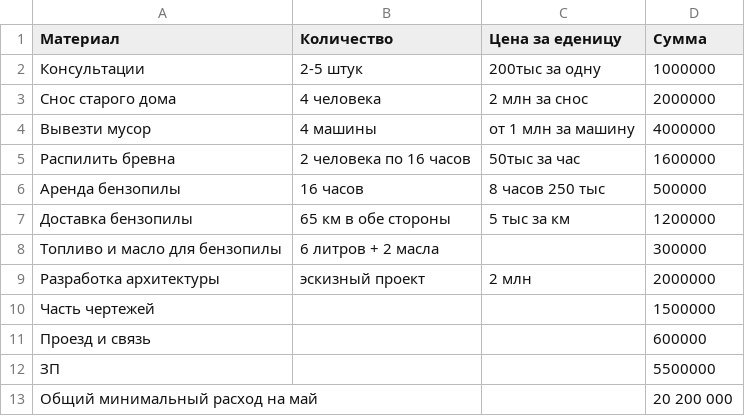
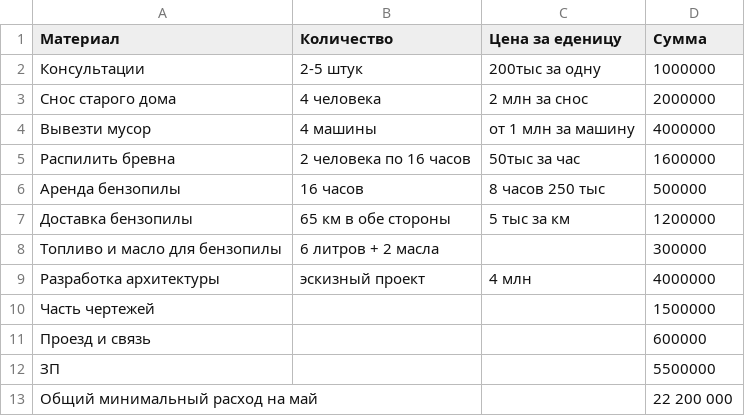
Before and after one commit to peter-hanzo/KD, a CSV file: Документы/Планируемые расходы/2015-05.csv, drawn as a sheet.

Commit message:
исправил цену
средняя стоимость архитектруы от 3 млн до 8 млн

```diff
--- a/Документы/Планируемые расходы/2015-05.csv
+++ b/Документы/Планируемые расходы/2015-05.csv
@@ -8,3 +8,3 @@
 Топливо и масло для бензопилы,6 литров + 2 масла,,300000
-Разработка архитектуры,эскизный проект, 2 млн,2000000
+Разработка архитектуры,эскизный проект, 4 млн,4000000
 Часть чертежей,,,1500000
@@ -12,2 +12,2 @@
 ЗП,,,5500000
-Общий минимальный расход на май,,,20 200 000
+Общий минимальный расход на май,,,22 200 000
```
